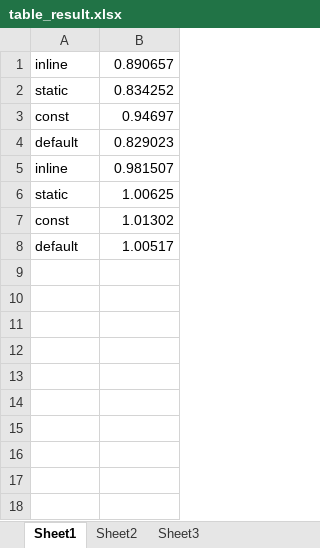
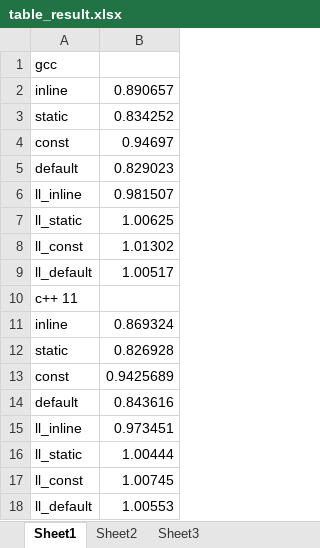
Before and after one commit to h-otter/cpp_test, an Excel workbook: inline/table_result.xlsx, sheet Sheet1, drawn as a sheet; values as stored, in another font and other column widths than the file's, no borders; charts and pictures not drawn; addresses are those after the commit; the diff names each change by its address in the sheet, - before the commit and + after, or states it on an @@ line.

Commit message:
inline on c++11

```diff
--- a/inline/table_result.xlsx (sheet Sheet1)
+++ b/inline/table_result.xlsx (sheet Sheet1)
+row 1: gcc
-A6: inline
+A6: ll_inline
-A7: static
+A7: ll_static
-A8: const
+A8: ll_const
-A9: default
+A9: ll_default
+row 10: c++ 11
+row 11: inline | 0.869324
+row 12: static | 0.826928
+row 13: const | 0.9425689
+row 14: default | 0.843616
+row 15: ll_inline | 0.973451
+row 16: ll_static | 1.00444
+row 17: ll_const | 1.00745
+row 18: ll_default | 1.00553
```
Also changed, not shown: charts or pictures, 1 other file.
